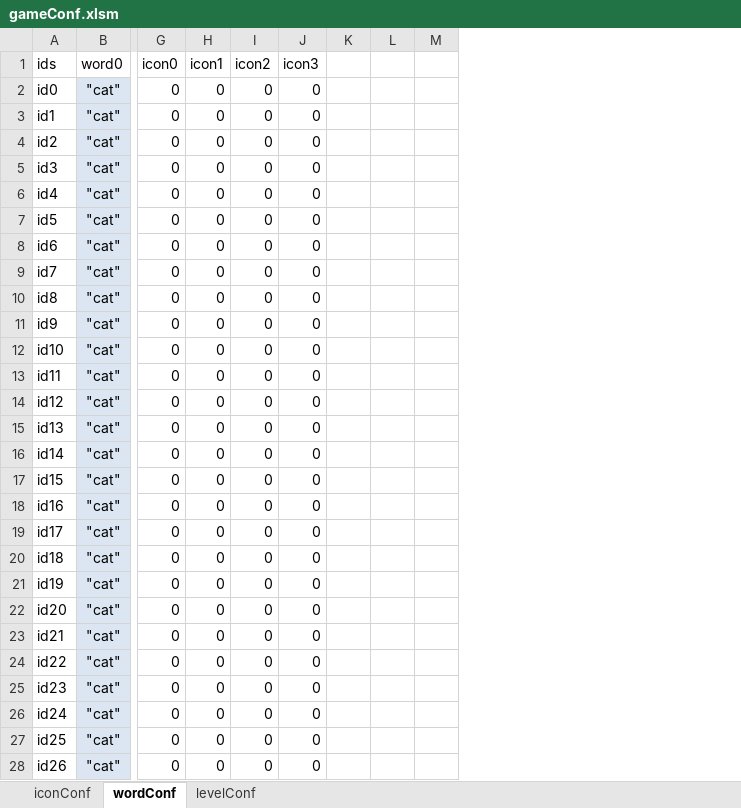
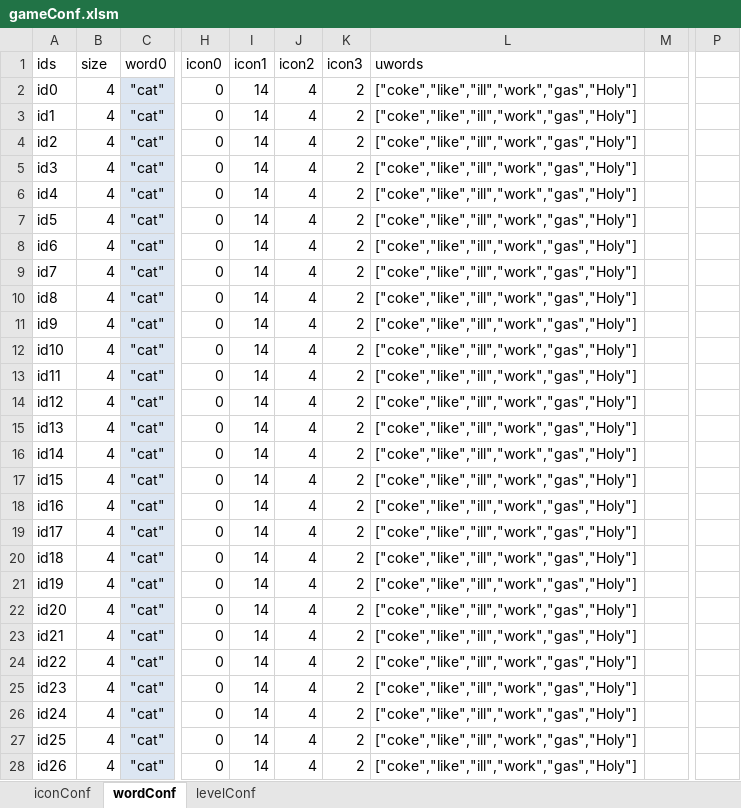
Before and after one commit to jyzgo/LucciHS, an Excel workbook: Assets/File/gameConf.xlsm, sheet wordConf, drawn as a sheet; only a part is shown, gaps mark what is left out; values as stored, in another font and other column widths than the file's, no borders; conditional formats not drawn; removed rows and columns are numbered as before the commit, all else as after; the diff covers the shown part only; the diff names each change by its address in the sheet, - before the commit and + after, or states it on an @@ line.

```diff
--- a/Assets/File/gameConf.xlsm (sheet wordConf)
+++ b/Assets/File/gameConf.xlsm (sheet wordConf)
+column B (size), rows 2-28: all 4
-column K, empty
-column L, empty
+column L (uwords), rows 2-28: all ["coke","like","ill","work","gas","Holy"]
+column P, empty
-I2:I28 (icon1): 0
+I2:I28 (icon1): 14
-J2:J28 (icon2): 0
+J2:J28 (icon2): 4
-K2:K28 (icon3): 0
+K2:K28 (icon3): 2
```
Also changed, not shown: 219 edited cells elsewhere in this sheet, sheet levelConf, 14 other files.
